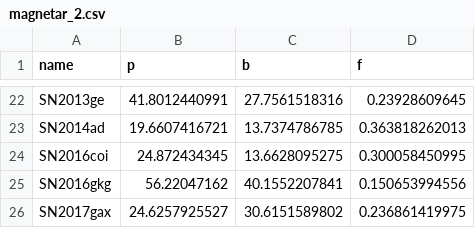
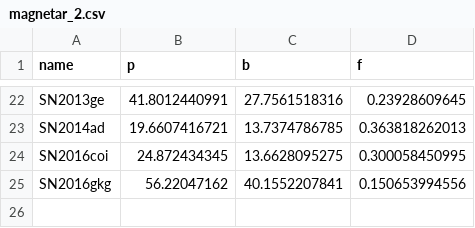
Before and after one commit to niliafsari/AnalyticLCModel, a CSV file: Data/magnetar_2.csv, drawn as a sheet; only a part is shown, gaps mark what is left out; the diff names each change by its address in the sheet, - before the commit and + after, or states it on an @@ line.

```diff
--- a/Data/magnetar_2.csv
+++ b/Data/magnetar_2.csv
-row 26: SN2017gax | 24.6257925527 | 30.6151589802 | 0.236861419975
```
Also changed, not shown: Data/SNdata_wygoda_26dec.csv, Data/khatamiMni.csv, 31 other files.
